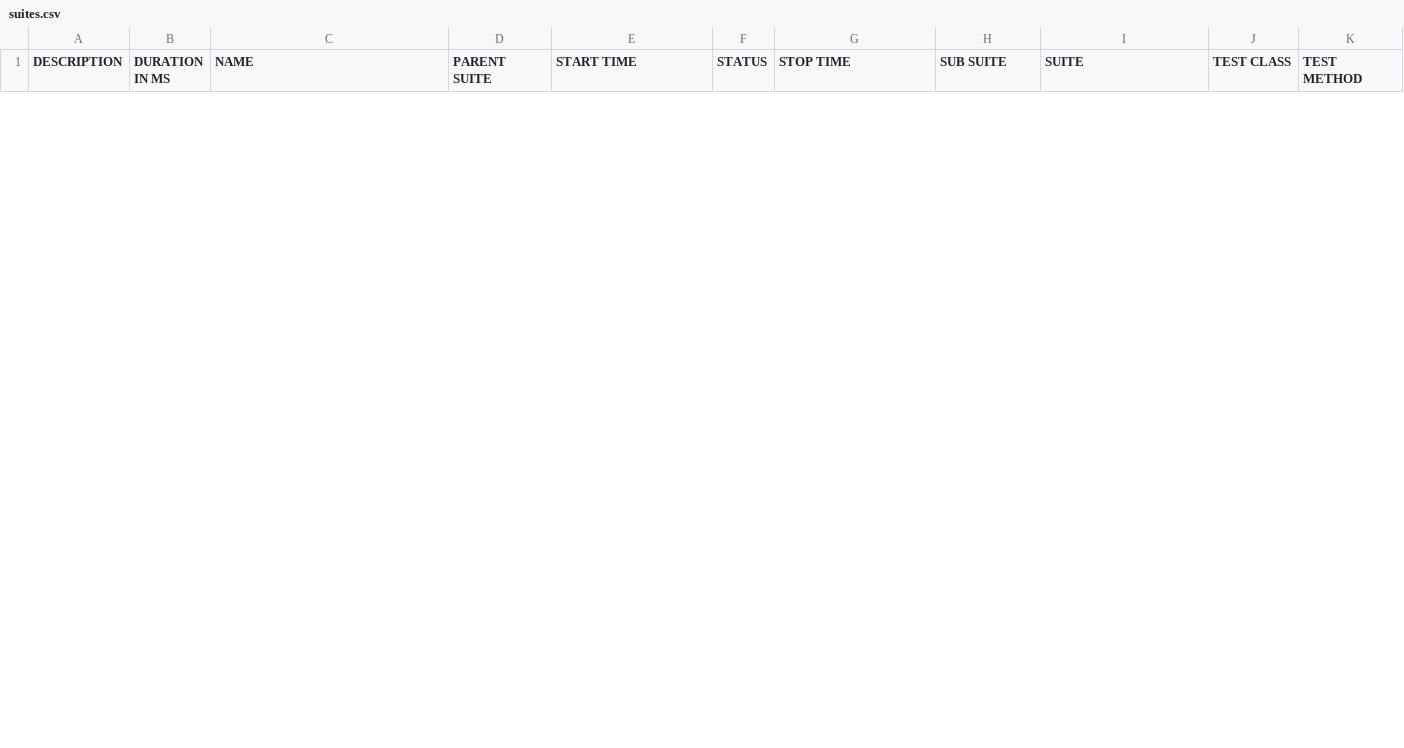
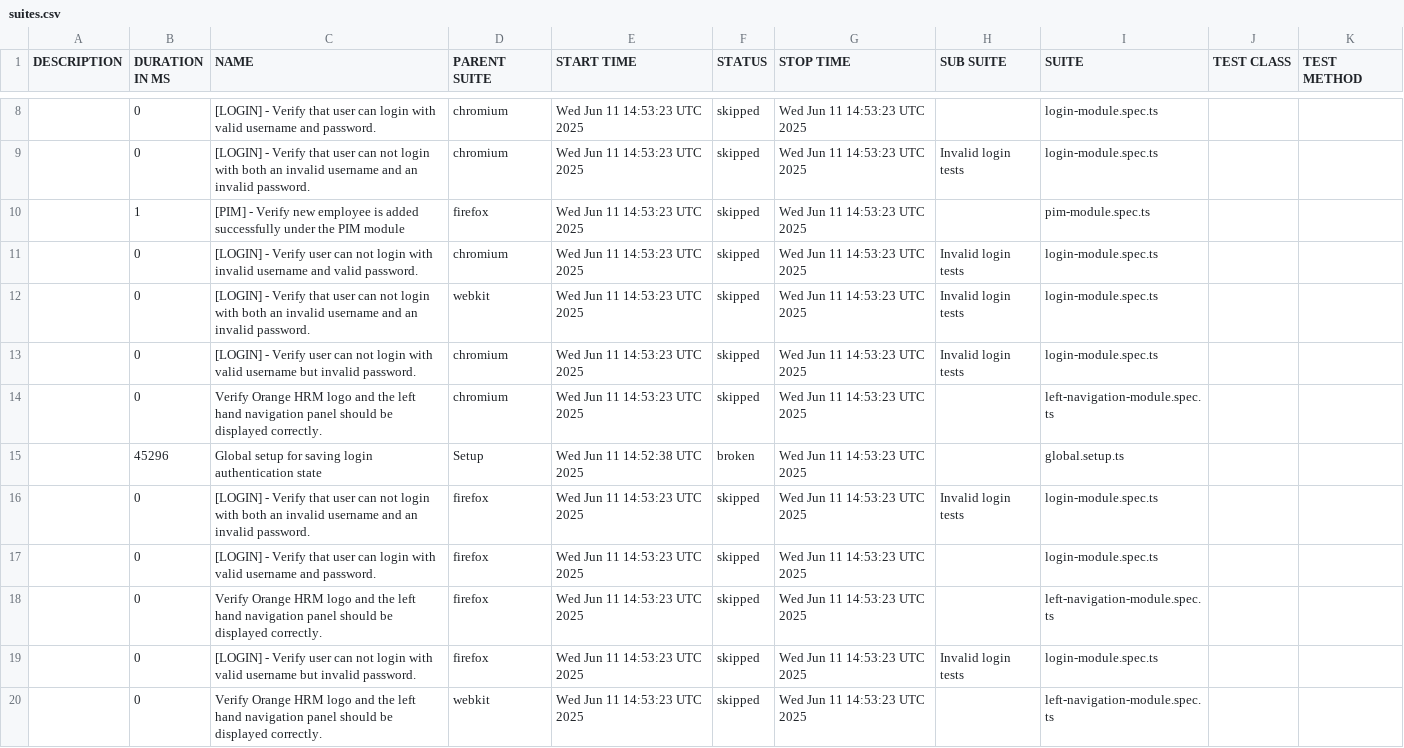
Before and after one commit to duongthanhvinhh/FodenEnterprisePlaywrightFramework, a CSV file: build-21/data/suites.csv, drawn as a sheet; only a part is shown, gaps mark what is left out; the diff covers the shown part only.

```diff
--- a/build-21/data/suites.csv
+++ b/build-21/data/suites.csv
@@ -0,0 +8,13 @@
+"","0","[LOGIN] - Verify that user can login with valid username and password.","chromium","Wed Jun 11 14:53:23 UTC 2025","skipped","Wed Jun 11 14:53:23 UTC 2025","","login-module.spec.ts","",""
+"","0","[LOGIN] - Verify that user can not login with both an invalid username and an invalid password.","chromium","Wed Jun 11 14:53:23 UTC 2025","skipped","Wed Jun 11 14:53:23 UTC 2025","Invalid login tests","login-module.spec.ts","",""
+"","1","[PIM] - Verify new employee is added successfully under the PIM module","firefox","Wed Jun 11 14:53:23 UTC 2025","skipped","Wed Jun 11 14:53:23 UTC 2025","","pim-module.spec.ts","",""
+"","0","[LOGIN] - Verify user can not login with invalid username and valid password.","chromium","Wed Jun 11 14:53:23 UTC 2025","skipped","Wed Jun 11 14:53:23 UTC 2025","Invalid login tests","login-module.spec.ts","",""
+"","0","[LOGIN] - Verify that user can not login with both an invalid username and an invalid password.","webkit","Wed Jun 11 14:53:23 UTC 2025","skipped","Wed Jun 11 14:53:23 UTC 2025","Invalid login tests","login-module.spec.ts","",""
+"","0","[LOGIN] - Verify user can not login with valid username but invalid password.","chromium","Wed Jun 11 14:53:23 UTC 2025","skipped","Wed Jun 11 14:53:23 UTC 2025","Invalid login tests","login-module.spec.ts","",""
+"","0","Verify Orange HRM logo and the left hand navigation panel should be displayed correctly.","chromium","Wed Jun 11 14:53:23 UTC 2025","skipped","Wed Jun 11 14:53:23 UTC 2025","","left-navigation-module.spec.ts","",""
+"","45296","Global setup for saving login authentication state","Setup","Wed Jun 11 14:52:38 UTC 2025","broken","Wed Jun 11 14:53:23 UTC 2025","","global.setup.ts","",""
+"","0","[LOGIN] - Verify that user can not login with both an invalid username and an invalid password.","firefox","Wed Jun 11 14:53:23 UTC 2025","skipped","Wed Jun 11 14:53:23 UTC 2025","Invalid login tests","login-module.spec.ts","",""
+"","0","[LOGIN] - Verify that user can login with valid username and password.","firefox","Wed Jun 11 14:53:23 UTC 2025","skipped","Wed Jun 11 14:53:23 UTC 2025","","login-module.spec.ts","",""
+"","0","Verify Orange HRM logo and the left hand navigation panel should be displayed correctly.","firefox","Wed Jun 11 14:53:23 UTC 2025","skipped","Wed Jun 11 14:53:23 UTC 2025","","left-navigation-module.spec.ts","",""
+"","0","[LOGIN] - Verify user can not login with valid username but invalid password.","firefox","Wed Jun 11 14:53:23 UTC 2025","skipped","Wed Jun 11 14:53:23 UTC 2025","Invalid login tests","login-module.spec.ts","",""
+"","0","Verify Orange HRM logo and the left hand navigation panel should be displayed correctly.","webkit","Wed Jun 11 14:53:23 UTC 2025","skipped","Wed Jun 11 14:53:23 UTC 2025","","left-navigation-module.spec.ts","",""
```
Also changed, not shown: 6 added rows and 6 removed rows elsewhere in this file, 59 other files.
